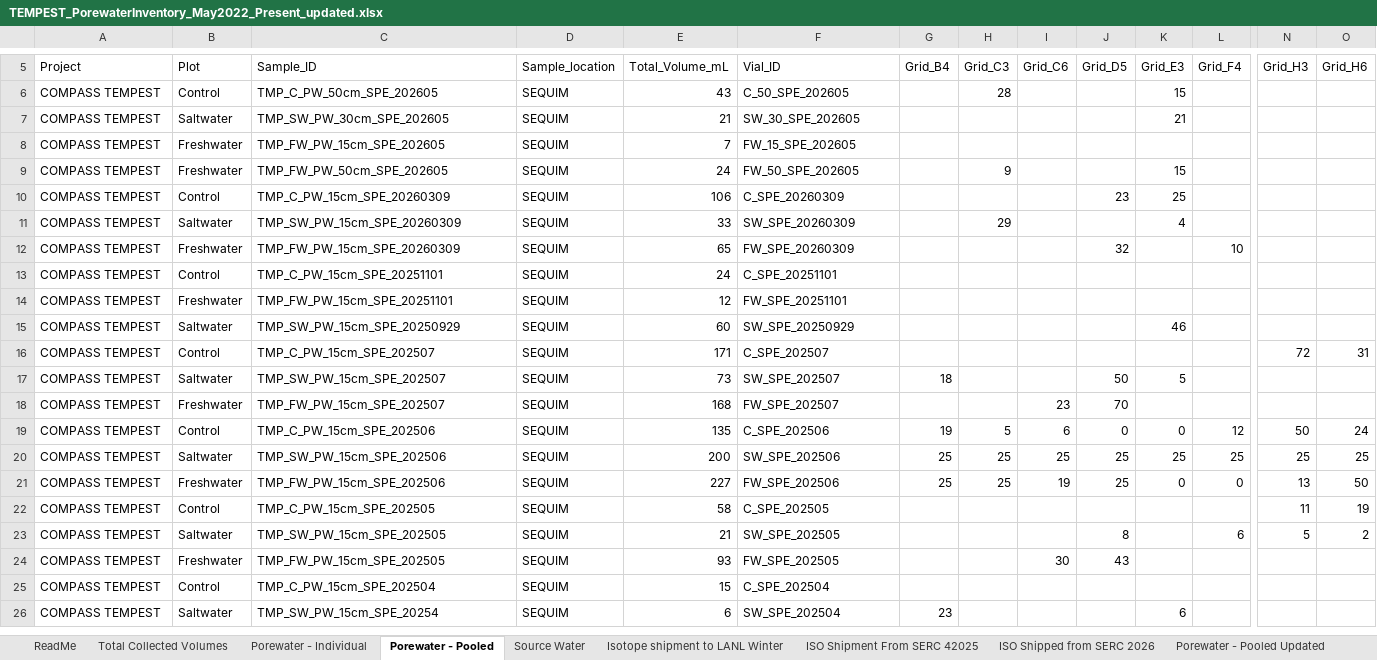
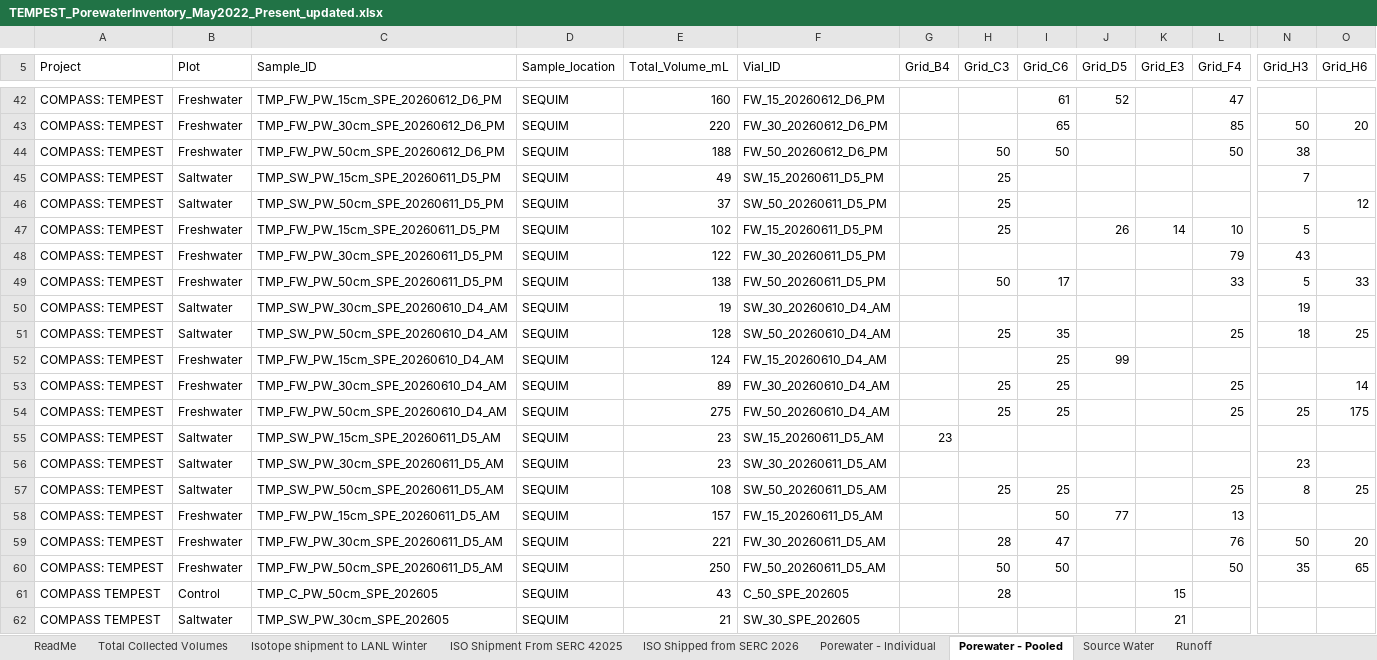
Before and after one commit to COMPASS-DOE/TEMPEST_Porewater, an Excel workbook: processing_scripts/Inventory_Processing/TEMPEST_PorewaterInventory_May2022_Present_updated.xlsx, sheet Porewater - Pooled, drawn as a sheet; only a part is shown, gaps mark what is left out; the shorter side is filled out with more unchanged rows; values as stored, in another font and other column widths than the file's, no cell formats; rows hold the shown columns only; the diff covers the shown part only; the diff names each change by its address in the sheet, - before the commit and + after, or states it on an @@ line.

```diff
--- a/processing_scripts/Inventory_Processing/TEMPEST_PorewaterInventory_May2022_Present_updated.xlsx (sheet Porewater - Pooled)
+++ b/processing_scripts/Inventory_Processing/TEMPEST_PorewaterInventory_May2022_Present_updated.xlsx (sheet Porewater - Pooled)
-sheet tab: Porewater - Pooled Updated
+sheet tab: Runoff
@@ sheet tab order changed: ReadMe | Total Collected Volumes | Isotope shipment to LANL Winter | ISO Shipment From SERC 42025 | ISO Shipped from SERC 2026 | Porewater - Individual | Porewater - Pooled | Source Water | Runoff @@
+row 42: COMPASS: TEMPEST | Freshwater | TMP_FW_PW_15cm_SPE_20260612_D6_PM | SEQUIM | 160 | FW_15_20260612_D6_PM |  |  | 61 | 52 |  | 47
+row 43: COMPASS: TEMPEST | Freshwater | TMP_FW_PW_30cm_SPE_20260612_D6_PM | SEQUIM | 220 | FW_30_20260612_D6_PM |  |  | 65 |  |  | 85 | 50 | 20
+row 44: COMPASS: TEMPEST | Freshwater | TMP_FW_PW_50cm_SPE_20260612_D6_PM | SEQUIM | 188 | FW_50_20260612_D6_PM |  | 50 | 50 |  |  | 50 | 38
+row 45: COMPASS: TEMPEST | Saltwater | TMP_SW_PW_15cm_SPE_20260611_D5_PM | SEQUIM | 49 | SW_15_20260611_D5_PM |  | 25 |  |  |  |  | 7
+row 46: COMPASS: TEMPEST | Saltwater | TMP_SW_PW_50cm_SPE_20260611_D5_PM | SEQUIM | 37 | SW_50_20260611_D5_PM |  | 25 |  |  |  |  |  | 12
+row 47: COMPASS: TEMPEST | Freshwater | TMP_FW_PW_15cm_SPE_20260611_D5_PM | SEQUIM | 102 | FW_15_20260611_D5_PM |  | 25 |  | 26 | 14 | 10 | 5
+row 48: COMPASS: TEMPEST | Freshwater | TMP_FW_PW_30cm_SPE_20260611_D5_PM | SEQUIM | 122 | FW_30_20260611_D5_PM |  |  |  |  |  | 79 | 43
+row 49: COMPASS: TEMPEST | Freshwater | TMP_FW_PW_50cm_SPE_20260611_D5_PM | SEQUIM | 138 | FW_50_20260611_D5_PM |  | 50 | 17 |  |  | 33 | 5 | 33
+row 50: COMPASS: TEMPEST | Saltwater | TMP_SW_PW_30cm_SPE_20260610_D4_AM | SEQUIM | 19 | SW_30_20260610_D4_AM |  |  |  |  |  |  | 19
+row 51: COMPASS: TEMPEST | Saltwater | TMP_SW_PW_50cm_SPE_20260610_D4_AM | SEQUIM | 128 | SW_50_20260610_D4_AM |  | 25 | 35 |  |  | 25 | 18 | 25
+row 52: COMPASS: TEMPEST | Freshwater | TMP_FW_PW_15cm_SPE_20260610_D4_AM | SEQUIM | 124 | FW_15_20260610_D4_AM |  |  | 25 | 99
+row 53: COMPASS: TEMPEST | Freshwater | TMP_FW_PW_30cm_SPE_20260610_D4_AM | SEQUIM | 89 | FW_30_20260610_D4_AM |  | 25 | 25 |  |  | 25 |  | 14
+row 54: COMPASS: TEMPEST | Freshwater | TMP_FW_PW_50cm_SPE_20260610_D4_AM | SEQUIM | 275 | FW_50_20260610_D4_AM |  | 25 | 25 |  |  | 25 | 25 | 175
+row 55: COMPASS: TEMPEST | Saltwater | TMP_SW_PW_15cm_SPE_20260611_D5_AM | SEQUIM | 23 | SW_15_20260611_D5_AM | 23
+row 56: COMPASS: TEMPEST | Saltwater | TMP_SW_PW_30cm_SPE_20260611_D5_AM | SEQUIM | 23 | SW_30_20260611_D5_AM |  |  |  |  |  |  | 23
+row 57: COMPASS: TEMPEST | Saltwater | TMP_SW_PW_50cm_SPE_20260611_D5_AM | SEQUIM | 108 | SW_50_20260611_D5_AM |  | 25 | 25 |  |  | 25 | 8 | 25
+row 58: COMPASS: TEMPEST | Freshwater | TMP_FW_PW_15cm_SPE_20260611_D5_AM | SEQUIM | 157 | FW_15_20260611_D5_AM |  |  | 50 | 77 |  | 13
+row 59: COMPASS: TEMPEST | Freshwater | TMP_FW_PW_30cm_SPE_20260611_D5_AM | SEQUIM | 221 | FW_30_20260611_D5_AM |  | 28 | 47 |  |  | 76 | 50 | 20
+row 60: COMPASS: TEMPEST | Freshwater | TMP_FW_PW_50cm_SPE_20260611_D5_AM | SEQUIM | 250 | FW_50_20260611_D5_AM |  | 50 | 50 |  |  | 50 | 35 | 65
```
Also changed, not shown: 39 added rows, 3 removed rows and merged cells elsewhere in this sheet, sheet Porewater - Individual, sheet Source Water, cell formats, processing_scripts/Inventory_Processing/TEMPEST_PorewaterInventory_May2022_Present.xlsx, processing_scripts/Inventory_Processing/TEMPEST_Porewater_pH.xlsx, 5 other files.
